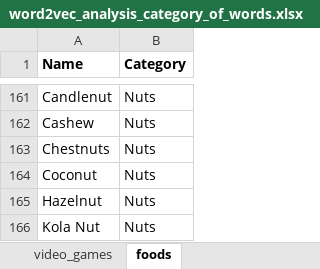
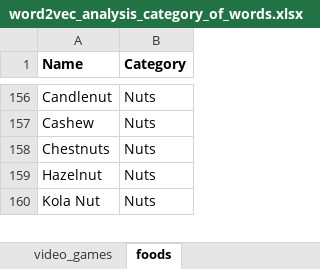
Before and after one commit to JonasTriki/masters-thesis-ml, an Excel workbook: code/analysis_of_embeddings/custom_data/word2vec_analysis_category_of_words.xlsx, sheet foods, drawn as a sheet; only a part is shown, gaps mark what is left out; values as stored, in another font and other column widths than the file's, no borders; the diff covers the shown part only; the diff names each change by its address in the sheet, - before the commit and + after, or states it on an @@ line.

```diff
--- a/code/analysis_of_embeddings/custom_data/word2vec_analysis_category_of_words.xlsx (sheet foods)
+++ b/code/analysis_of_embeddings/custom_data/word2vec_analysis_category_of_words.xlsx (sheet foods)
-row 164: Coconut | Nuts
```
Also changed, not shown: 5 removed rows elsewhere in this sheet, 1 other file.
